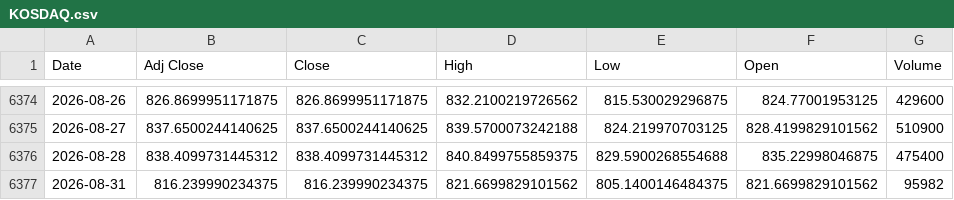
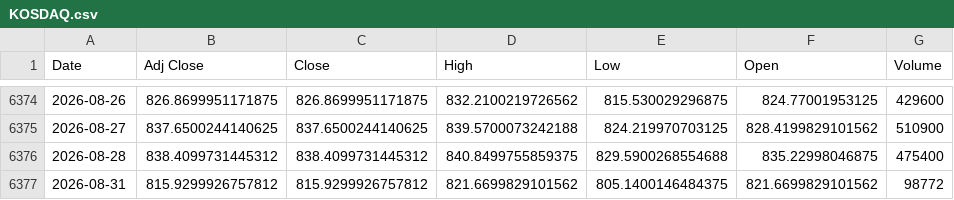
Before and after one commit to khemosu99-bit/overnight-kr, a CSV file: data/raw/KOSDAQ.csv, drawn as a sheet; only a part is shown, gaps mark what is left out.

```diff
--- a/data/raw/KOSDAQ.csv
+++ b/data/raw/KOSDAQ.csv
@@ -6376,2 +6376,2 @@ Date,Adj Close,Close,High,Low,Open,Volume
 2026-08-28,838.4099731445312,838.4099731445312,840.8499755859375,829.5900268554688,835.22998046875,475400
-2026-08-31,816.239990234375,816.239990234375,821.6699829101562,805.1400146484375,821.6699829101562,95982
+2026-08-31,815.9299926757812,815.9299926757812,821.6699829101562,805.1400146484375,821.6699829101562,98772
```
Also changed, not shown: data/raw/EWY.csv, data/raw/KOSPI.csv, 35 other files.
